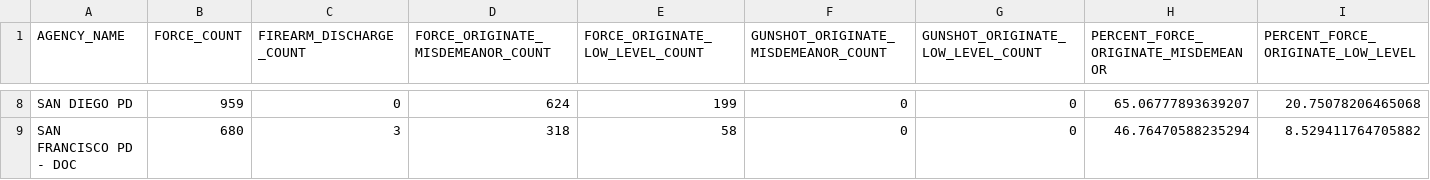
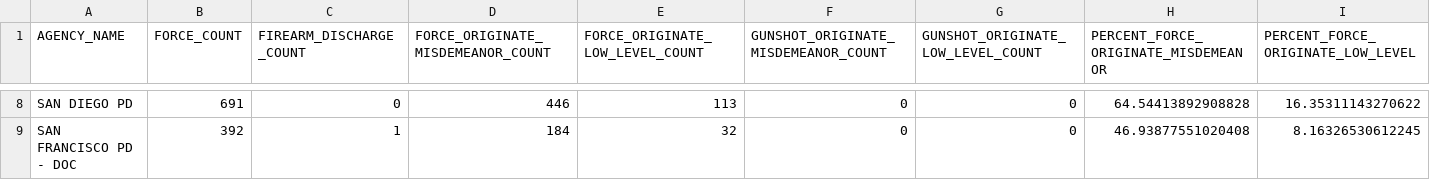
Before and after one commit to atielking/cpz_ripa, a CSV file: RIPA_force_low_level.csv, drawn as a sheet; only a part is shown, gaps mark what is left out; the diff covers the shown part only; the diff names each change by its address in the sheet, - before the commit and + after, or states it on an @@ line.

Commit message:
cleaned up code for low level and misdemeanor force analysis

```diff
--- a/RIPA_force_low_level.csv
+++ b/RIPA_force_low_level.csv
-B8 (FORCE_COUNT): 959
+B8 (FORCE_COUNT): 691
-D8: 624
+D8: 446
-E8 (FORCE_ORIGINATE_LOW_LEVEL_COUNT): 199
+E8 (FORCE_ORIGINATE_LOW_LEVEL_COUNT): 113
-H8: 65.06777893639207
+H8: 64.54413892908828
-I8: 20.75078206465068
+I8: 16.35311143270622
-B9 (FORCE_COUNT): 680
+B9 (FORCE_COUNT): 392
-C9 (FIREARM_DISCHARGE_COUNT): 3
+C9 (FIREARM_DISCHARGE_COUNT): 1
-D9: 318
+D9: 184
-E9 (FORCE_ORIGINATE_LOW_LEVEL_COUNT): 58
+E9 (FORCE_ORIGINATE_LOW_LEVEL_COUNT): 32
-H9: 46.76470588235294
+H9: 46.93877551020408
-I9: 8.529411764705882
+I9: 8.16326530612245
```
Also changed, not shown: 32 edited cells elsewhere in this file, 5 other files.
